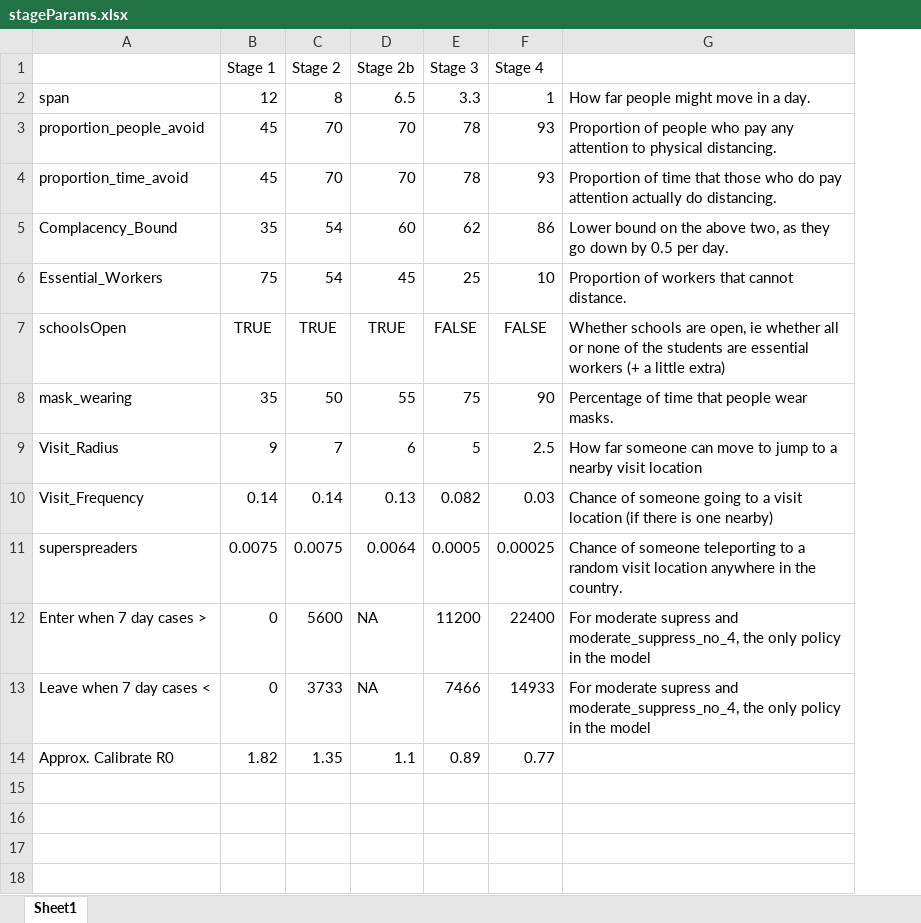
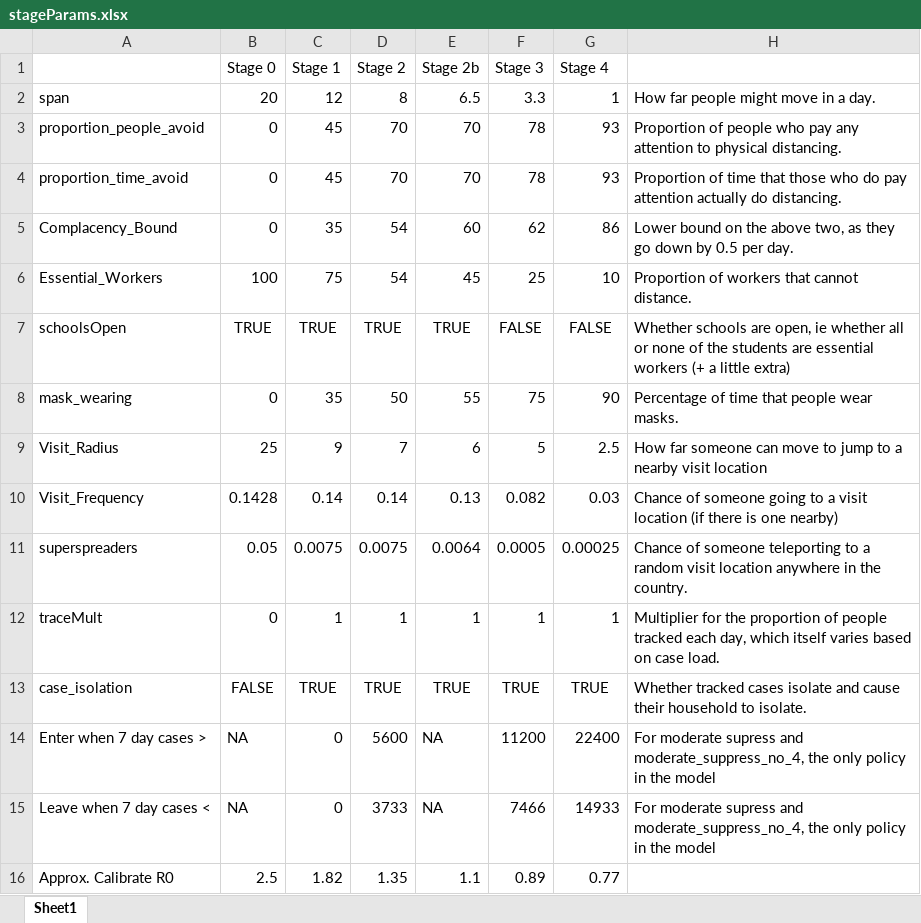
Before and after one commit to population-interventions/CovidABM, an Excel workbook: Pakistan/input/stageParams.xlsx, sheet Sheet1, drawn as a sheet; values as stored, in another font and other column widths than the file's, no borders; the diff names each change by its address in the sheet, - before the commit and + after, or states it on an @@ line.

Commit message:
WIP stage parameter tweaking.

```diff
--- a/Pakistan/input/stageParams.xlsx (sheet Sheet1)
+++ b/Pakistan/input/stageParams.xlsx (sheet Sheet1)
+column B (Stage 0), rows 2-11: 20 | 0 | 0 | 0 | 100 | TRUE | 0 | 25 | 0.1428 | 0.05; rows 14-16: NA | NA | 2.5
+row 12: traceMult | 0 | 1 | 1 | 1 | 1 | 1 | Multiplier for the proportion of people tracked each day, which itself varies based on case load.
+row 13: case_isolation | FALSE | TRUE | TRUE | TRUE | TRUE | TRUE | Whether tracked cases isolate and cause their household to isolate.
```
Also changed, not shown: 4 other files.
